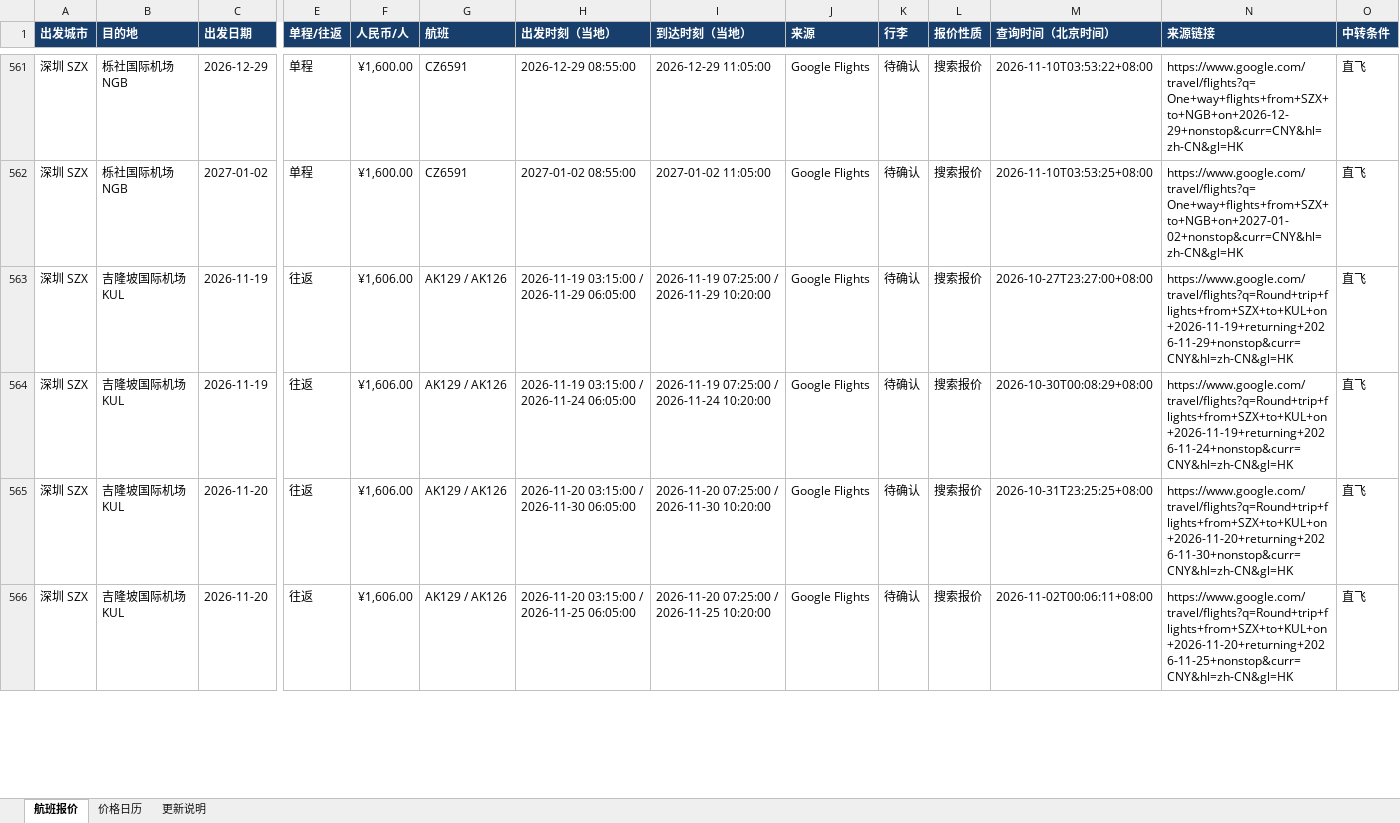
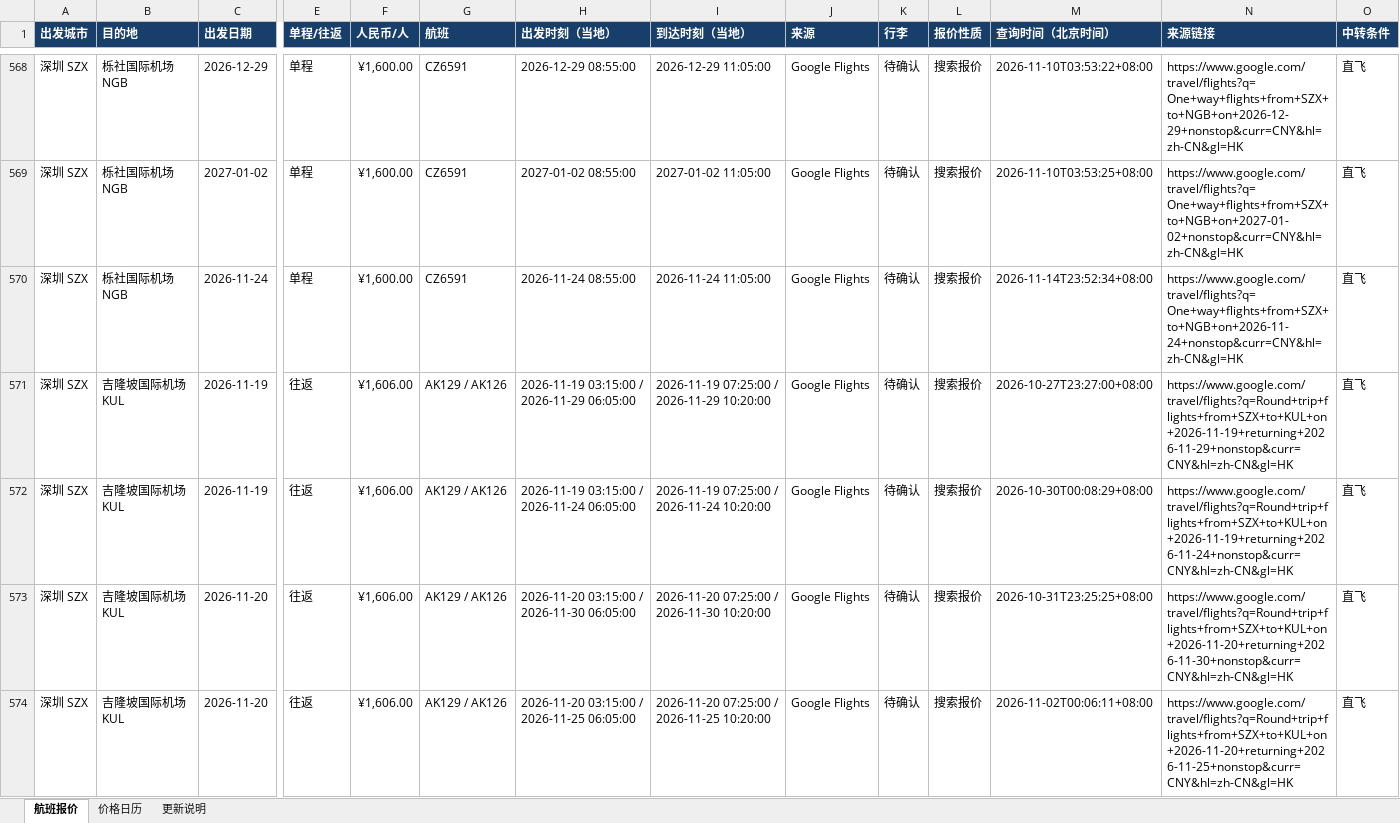
Before and after one commit to alfredzhenyu/flight-fares, an Excel workbook: flights.xlsx, sheet 航班报价, drawn as a sheet; only a part is shown, gaps mark what is left out; values as stored, in another font and other column widths than the file's, no borders; table styles not drawn; rows hold the shown columns only; the diff covers the shown part only; the diff names each change by its address in the sheet, - before the commit and + after, or states it on an @@ line.

```diff
--- a/flights.xlsx (sheet 航班报价)
+++ b/flights.xlsx (sheet 航班报价)
+row 570: 深圳 SZX | 栎社国际机场 NGB | 2026-11-24 | 单程 | ¥1,600.00 | CZ6591 | 2026-11-24 08:55:00 | 2026-11-24 11:05:00 | Google Flights | 待确认 | 搜索报价 | 2026-11-14T23:52:34+08:00 | https://www.google.com/travel/flights?q=One+way+flights+from+SZX+to+NGB+on+2026-11-24+nonstop&curr=CNY&hl=zh-CN&gl=HK | 直飞
```
Also changed, not shown: 20 added rows, 10 removed rows and 63 edited cells elsewhere in this sheet, sheet 价格日历, sheet 更新说明, 1 other file.
